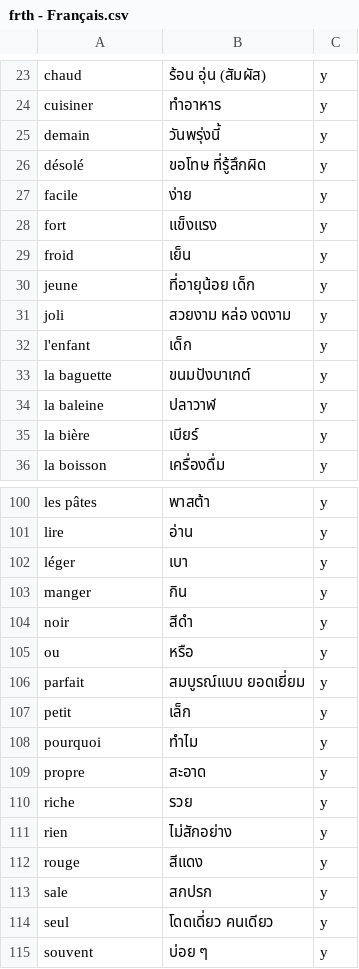
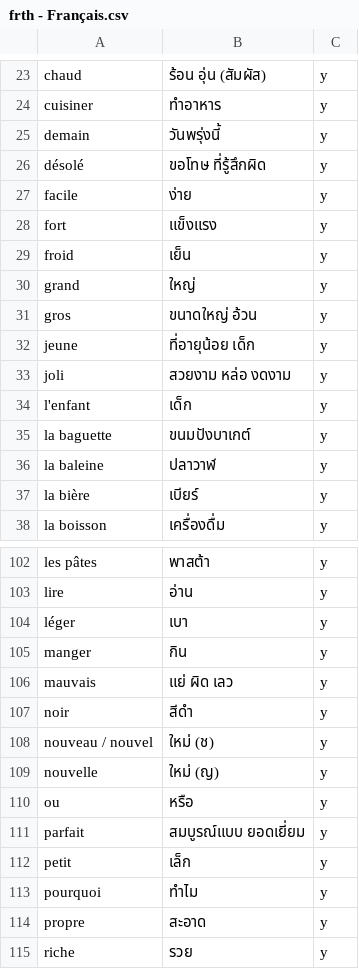
Before and after one commit to ponlawat-w/anki-collection, a CSV file: frth - Français.csv, drawn as a sheet; only a part is shown, gaps mark what is left out; the shorter side is filled out with more unchanged rows.

```diff
--- a/frth - Français.csv
+++ b/frth - Français.csv
@@ -29,2 +29,4 @@ fort,แข็งแรง,y
 froid,เย็น,y
+grand,ใหญ่,y
+gros,ขนาดใหญ่ อ้วน,y
 jeune,ที่อายุน้อย เด็ก,y
@@ -103,3 +105,6 @@ léger,เบา,y
 manger,กิน,y
+mauvais,แย่ ผิด เลว,y
 noir,สีดำ,y
+nouveau / nouvel,ใหม่ (ช),y
+nouvelle,ใหม่ (ญ),y
 ou,หรือ,y
```
Also changed, not shown: esth - Español.csv.
